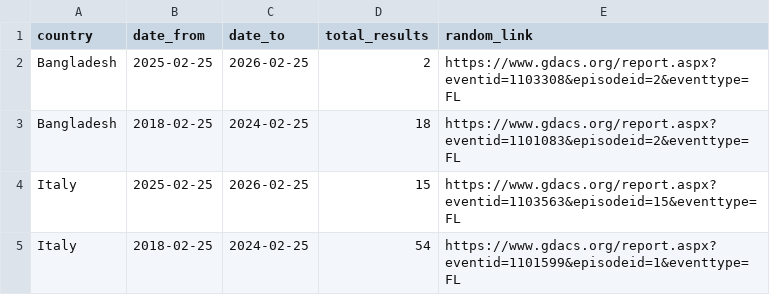
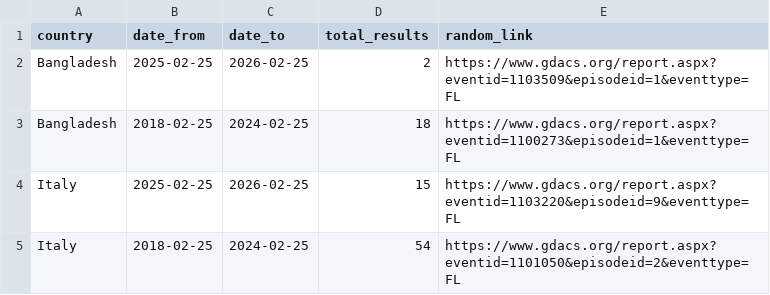
Before and after one commit to urvashibala/GDACS-disaster-data-analysis, a CSV file: data/gdacs_df_latest.csv, drawn as a sheet.

```diff
--- a/data/gdacs_df_latest.csv
+++ b/data/gdacs_df_latest.csv
@@ -1,5 +1,5 @@
 country,date_from,date_to,total_results,random_link
-Bangladesh,2025-02-25,2026-02-25,2,https://www.gdacs.org/report.aspx?eventid=1103308&episodeid=2&eventtype=FL
-Bangladesh,2018-02-25,2024-02-25,18,https://www.gdacs.org/report.aspx?eventid=1101083&episodeid=2&eventtype=FL
-Italy,2025-02-25,2026-02-25,15,https://www.gdacs.org/report.aspx?eventid=1103563&episodeid=15&eventtype=FL
-Italy,2018-02-25,2024-02-25,54,https://www.gdacs.org/report.aspx?eventid=1101599&episodeid=1&eventtype=FL
+Bangladesh,2025-02-25,2026-02-25,2,https://www.gdacs.org/report.aspx?eventid=1103509&episodeid=1&eventtype=FL
+Bangladesh,2018-02-25,2024-02-25,18,https://www.gdacs.org/report.aspx?eventid=1100273&episodeid=1&eventtype=FL
+Italy,2025-02-25,2026-02-25,15,https://www.gdacs.org/report.aspx?eventid=1103220&episodeid=9&eventtype=FL
+Italy,2018-02-25,2024-02-25,54,https://www.gdacs.org/report.aspx?eventid=1101050&episodeid=2&eventtype=FL
```
Also changed, not shown: deep_tab_outputs/gdacs_deep_tab_latest.csv, 7 other files.
